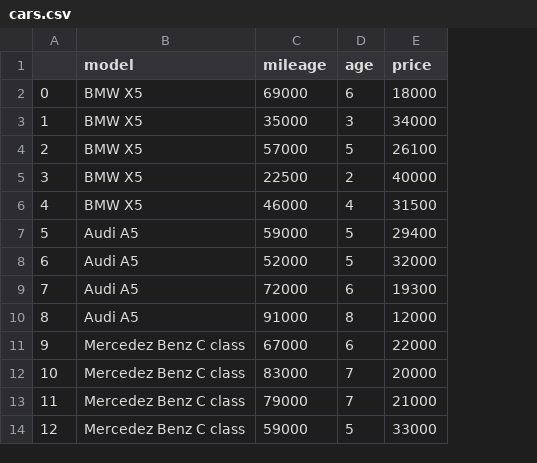
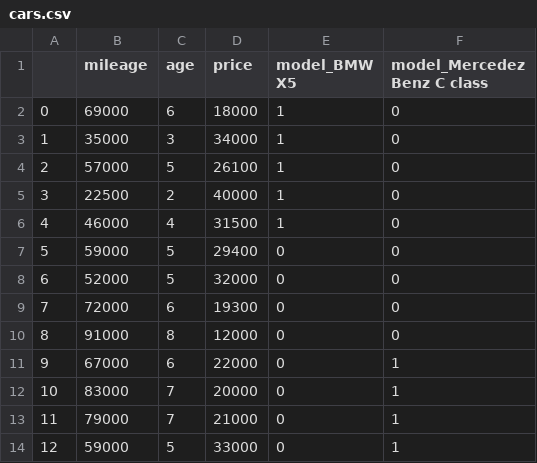
Before and after one commit to armachino/Goalearn, a CSV file: cars.csv, drawn as a sheet; removed rows and columns are numbered as before the commit, all else as after; the diff names each change by its address in the sheet, - before the commit and + after, or states it on an @@ line.

```diff
--- a/cars.csv
+++ b/cars.csv
-column B (model), rows 2-14: BMW X5 | BMW X5 | BMW X5 | BMW X5 | BMW X5 | Audi A5 | Audi A5 | Audi A5 | Audi A5 | Mercedez Benz C class | Mercedez Benz C class | Mercedez Benz C class | Mercedez Benz C class
+column E (model_BMW X5), rows 2-14: 1 | 1 | 1 | 1 | 1 | 0 | 0 | 0 | 0 | 0 | 0 | 0 | 0
+column F (model_Mercedez Benz C class), rows 2-14: 0 | 0 | 0 | 0 | 0 | 0 | 0 | 0 | 0 | 1 | 1 | 1 | 1
```
Also changed, not shown: 6 other files.
